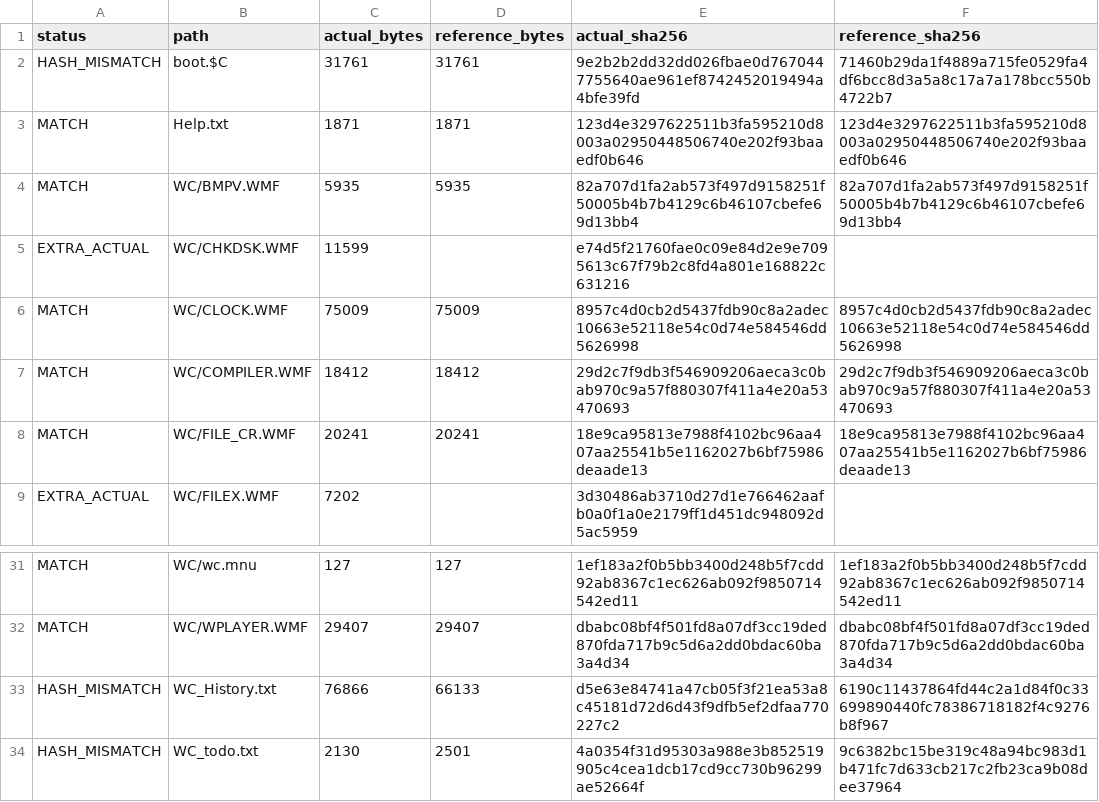
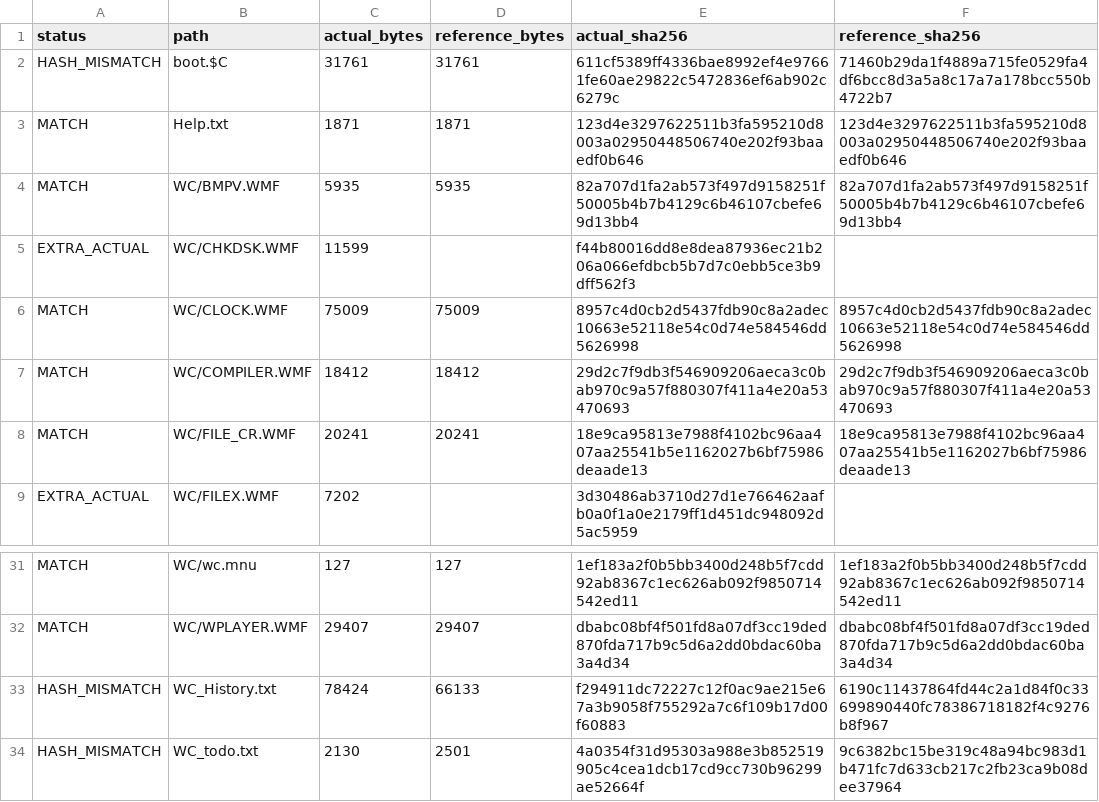
Before and after one commit to andrewinsidelazarev/Wild-Commander-Improved, a TSV file: Build/hash-report.tsv, drawn as a sheet; only a part is shown, gaps mark what is left out.

```diff
--- a/Build/hash-report.tsv
+++ b/Build/hash-report.tsv
@@ -1,6 +1,6 @@
 status	path	actual_bytes	reference_bytes	actual_sha256	reference_sha256
-HASH_MISMATCH	boot.$C	31761	31761	9e2b2b2dd32dd026fbae0d7670447755640ae961ef8742452019494a4bfe39fd	71460b29da1f4889a715fe0529fa4df6bcc8d3a5a8c17a7a178bcc550b4722b7
+HASH_MISMATCH	boot.$C	31761	31761	611cf5389ff4336bae8992ef4e97661fe60ae29822c5472836ef6ab902c6279c	71460b29da1f4889a715fe0529fa4df6bcc8d3a5a8c17a7a178bcc550b4722b7
 MATCH	Help.txt	1871	1871	123d4e3297622511b3fa595210d8003a02950448506740e202f93baaedf0b646	123d4e3297622511b3fa595210d8003a02950448506740e202f93baaedf0b646
 MATCH	WC/BMPV.WMF	5935	5935	82a707d1fa2ab573f497d9158251f50005b4b7b4129c6b46107cbefe69d13bb4	82a707d1fa2ab573f497d9158251f50005b4b7b4129c6b46107cbefe69d13bb4
-EXTRA_ACTUAL	WC/CHKDSK.WMF	11599		e74d5f21760fae0c09e84d2e9e7095613c67f79b2c8fd4a801e168822c631216	
+EXTRA_ACTUAL	WC/CHKDSK.WMF	11599		f44b80016dd8e8dea87936ec21b206a066efdbcb5b7d7c0ebb5ce3b9dff562f3	
 MATCH	WC/CLOCK.WMF	75009	75009	8957c4d0cb2d5437fdb90c8a2adec10663e52118e54c0d74e584546dd5626998	8957c4d0cb2d5437fdb90c8a2adec10663e52118e54c0d74e584546dd5626998
@@ -32,3 +32,3 @@ MATCH	WC/wc.mnu	127	127	1ef183a2f0b5bb3400d248b5f7cdd92ab8367c1ec626ab092f985071
 MATCH	WC/WPLAYER.WMF	29407	29407	dbabc08bf4f501fd8a07df3cc19ded870fda717b9c5d6a2dd0bdac60ba3a4d34	dbabc08bf4f501fd8a07df3cc19ded870fda717b9c5d6a2dd0bdac60ba3a4d34
-HASH_MISMATCH	WC_History.txt	76866	66133	d5e63e84741a47cb05f3f21ea53a8c45181d72d6d43f9dfb5ef2dfaa770227c2	6190c11437864fd44c2a1d84f0c33699890440fc78386718182f4c9276b8f967
+HASH_MISMATCH	WC_History.txt	78424	66133	f294911dc72227c12f0ac9ae215e67a3b9058f755292a7c6f109b17d00f60883	6190c11437864fd44c2a1d84f0c33699890440fc78386718182f4c9276b8f967
 HASH_MISMATCH	WC_todo.txt	2130	2501	4a0354f31d95303a988e3b852519905c4cea1dcb17cd9cc730b96299ae52664f	9c6382bc15be319c48a94bc983d1b471fc7d633cb217c2fb23ca9b08dee37964
```
Also changed, not shown: 21 other files.
